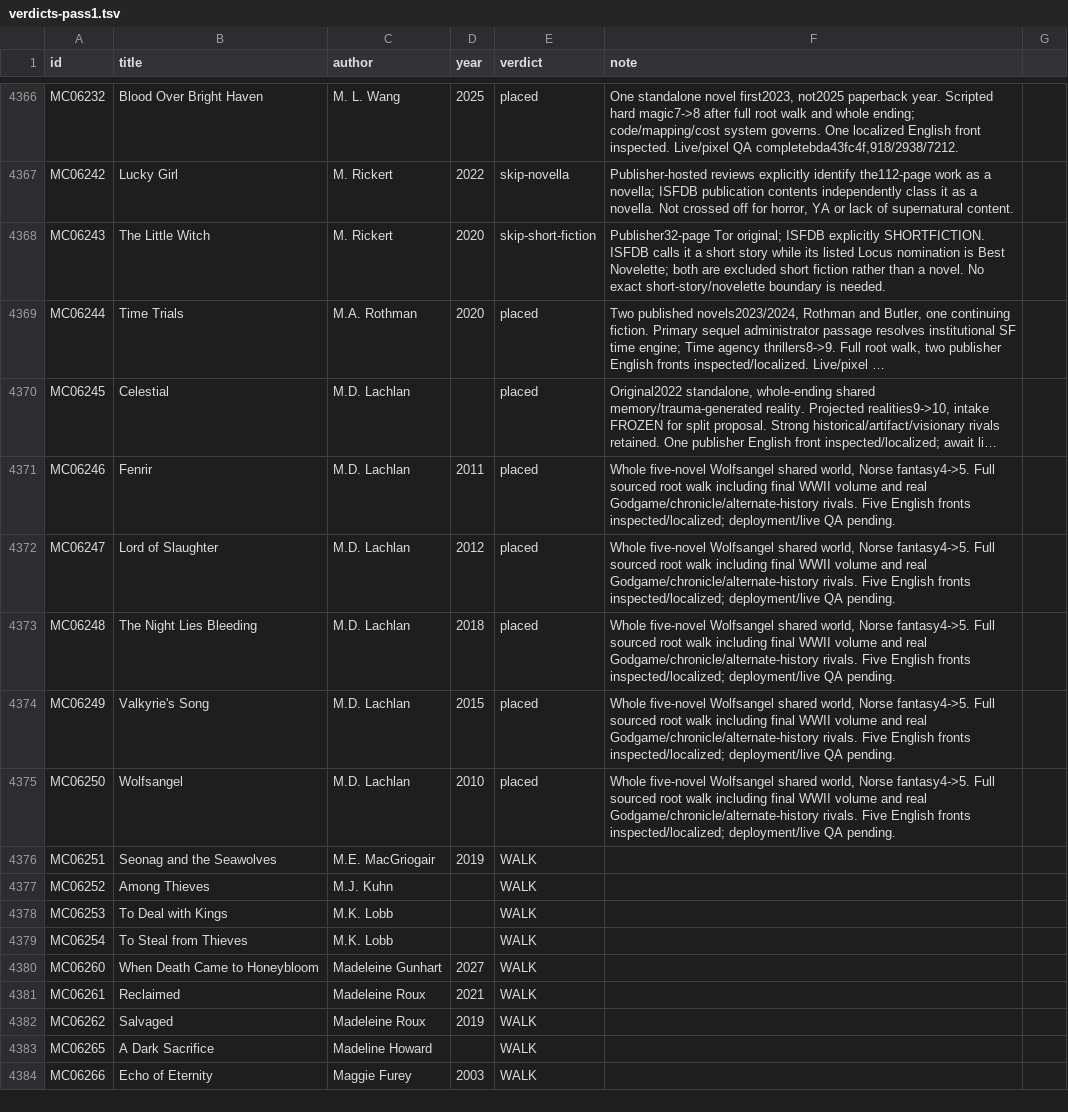
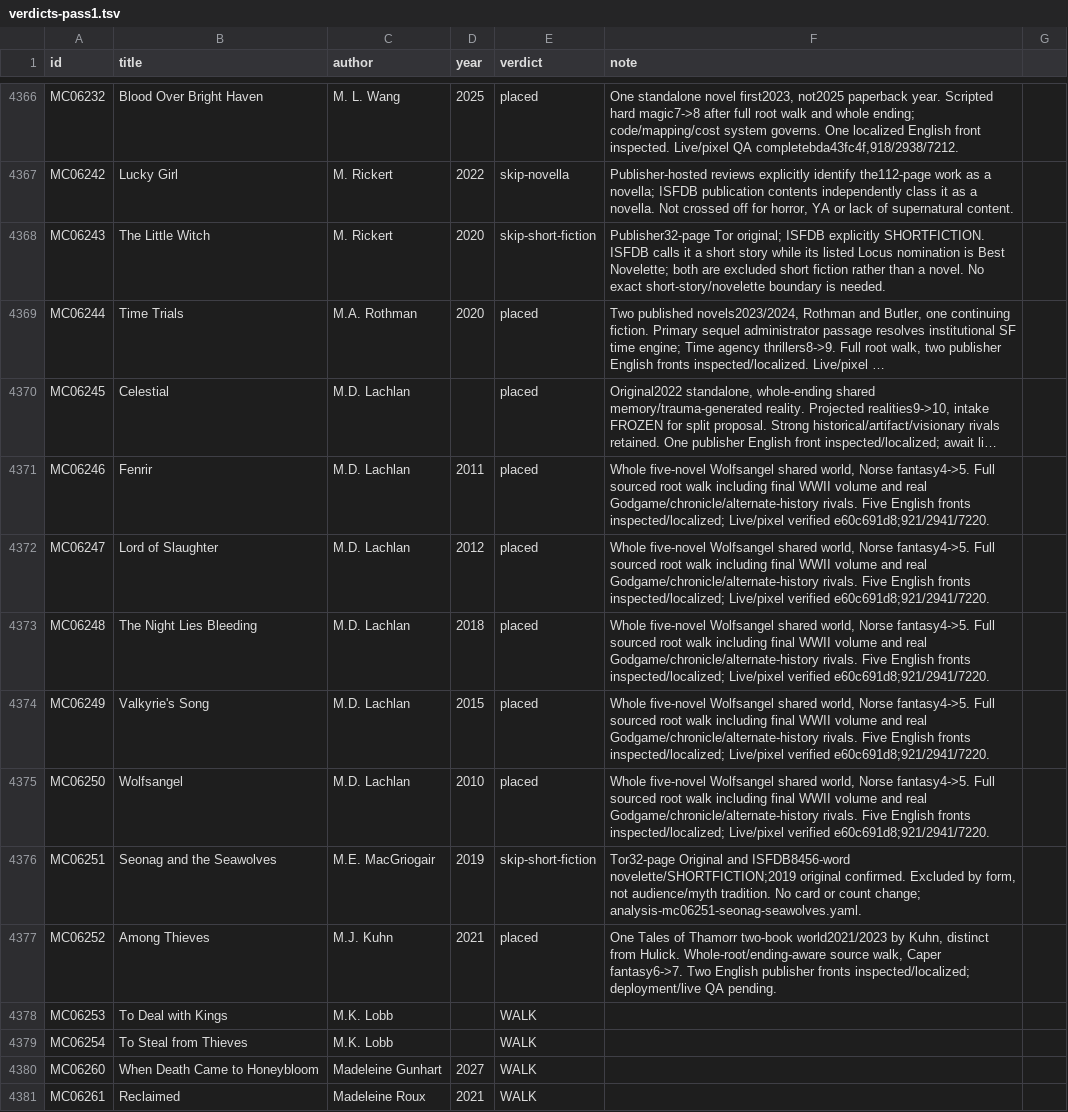
Before and after one commit to GuSoder/sff-taxonomy-browser, a TSV file: taxonomy-shadow/2026-10-ten-k-walk-v5/sweep/verdicts-pass1.tsv, drawn as a sheet; only a part is shown, gaps mark what is left out; the shorter side is filled out with more unchanged rows; long unchanged cells end in …; the diff names each change by its address in the sheet, - before the commit and + after, or states it on an @@ line.

Commit message:
Place Kuhn Tales of Thamorr duology in Caper fantasy

```diff
--- a/taxonomy-shadow/2026-10-ten-k-walk-v5/sweep/verdicts-pass1.tsv
+++ b/taxonomy-shadow/2026-10-ten-k-walk-v5/sweep/verdicts-pass1.tsv
-F4371:F4375 (note): …fronts inspected/localized; deployment/live QA pending.
+F4371:F4375 (note): …fronts inspected/localized; Live/pixel verified e60c691d8;921/2941/7220.
-E4376 (verdict): WALK
+E4376 (verdict): skip-short-fiction
-F4376 (note): (empty)
+F4376 (note): Tor32-page Original and ISFDB8456-word novelette/SHORTFICTION;2019 original confirmed. Excluded by form, not audience/myth tradition. No card or count change; analysis-mc06251-seonag-seawolves.yaml.
-D4377 (year): (empty)
+D4377 (year): 2021
-E4377 (verdict): WALK
+E4377 (verdict): placed
-F4377 (note): (empty)
+F4377 (note): One Tales of Thamorr two-book world2021/2023 by Kuhn, distinct from Hulick. Whole-root/ending-aware source walk, Caper fantasy6->7. Two English publisher fronts inspected/localized; deployment/live QA pending.
```
Also changed, not shown: 9 other files.
